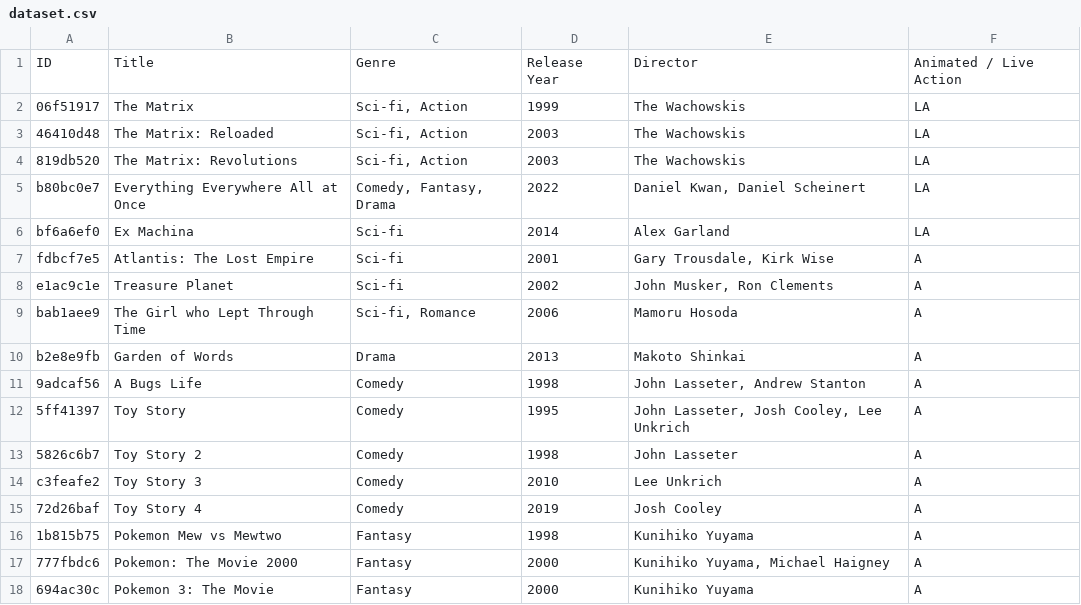
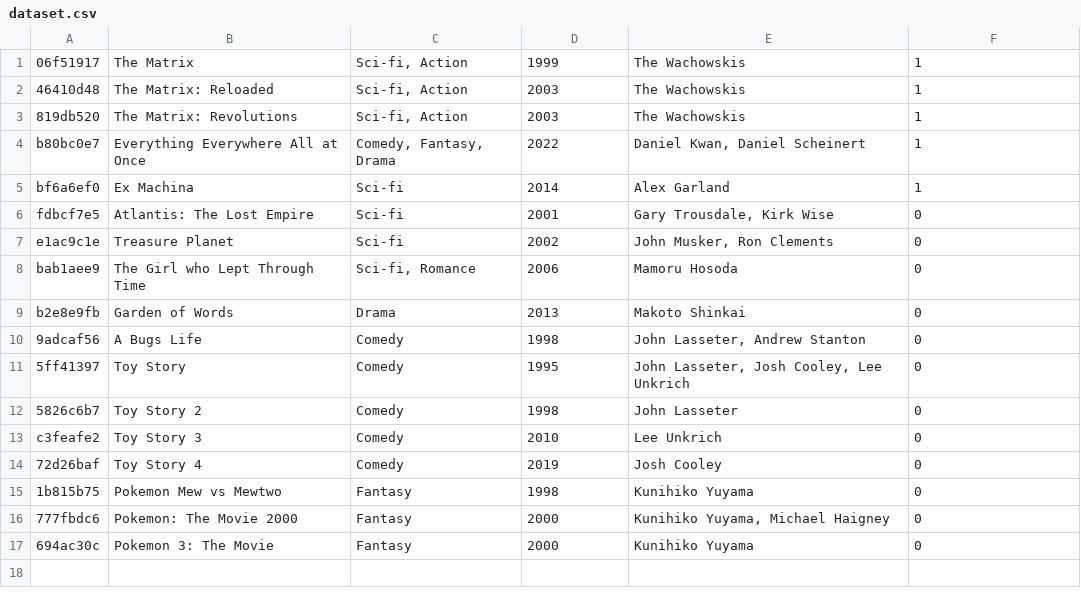
Before and after one commit to olidotjpeg/moviereqs, a CSV file: dataset.csv, drawn as a sheet.

```diff
--- a/dataset.csv
+++ b/dataset.csv
@@ -1,18 +1,17 @@
-ID,Title,Genre,Release Year,Director,Animated / Live Action
-06f51917,The Matrix,"Sci-fi, Action",1999,The Wachowskis,LA
-46410d48,The Matrix: Reloaded,"Sci-fi, Action",2003,The Wachowskis,LA
-819db520,The Matrix: Revolutions,"Sci-fi, Action",2003,The Wachowskis,LA
-b80bc0e7,Everything Everywhere All at Once,"Comedy, Fantasy, Drama",2022,"Daniel Kwan, Daniel Scheinert",LA
-bf6a6ef0,Ex Machina,Sci-fi,2014,Alex Garland,LA
-fdbcf7e5,Atlantis: The Lost Empire,Sci-fi,2001,"Gary Trousdale, Kirk Wise",A
-e1ac9c1e,Treasure Planet,Sci-fi,2002,"John Musker, Ron Clements",A
-bab1aee9,The Girl who Lept Through Time,"Sci-fi, Romance",2006,Mamoru Hosoda,A
-b2e8e9fb,Garden of Words,Drama,2013,Makoto Shinkai,A
-9adcaf56,A Bugs Life,Comedy,1998,"John Lasseter, Andrew Stanton",A
-5ff41397,Toy Story,Comedy,1995,"John Lasseter, Josh Cooley, Lee Unkrich",A
-5826c6b7,Toy Story 2,Comedy,1998,John Lasseter,A
-c3feafe2,Toy Story 3,Comedy,2010,Lee Unkrich,A
-72d26baf,Toy Story 4,Comedy,2019,Josh Cooley,A
-1b815b75,Pokemon Mew vs Mewtwo,Fantasy,1998,Kunihiko Yuyama,A
-777fbdc6,Pokemon: The Movie 2000,Fantasy,2000,"Kunihiko Yuyama, Michael Haigney",A
-694ac30c,Pokemon 3: The Movie,Fantasy,2000,Kunihiko Yuyama,A
+06f51917,The Matrix,"Sci-fi, Action",1999,The Wachowskis,1
+46410d48,The Matrix: Reloaded,"Sci-fi, Action",2003,The Wachowskis,1
+819db520,The Matrix: Revolutions,"Sci-fi, Action",2003,The Wachowskis,1
+b80bc0e7,Everything Everywhere All at Once,"Comedy, Fantasy, Drama",2022,"Daniel Kwan, Daniel Scheinert",1
+bf6a6ef0,Ex Machina,Sci-fi,2014,Alex Garland,1
+fdbcf7e5,Atlantis: The Lost Empire,Sci-fi,2001,"Gary Trousdale, Kirk Wise",0
+e1ac9c1e,Treasure Planet,Sci-fi,2002,"John Musker, Ron Clements",0
+bab1aee9,The Girl who Lept Through Time,"Sci-fi, Romance",2006,Mamoru Hosoda,0
+b2e8e9fb,Garden of Words,Drama,2013,Makoto Shinkai,0
+9adcaf56, A Bugs Life,Comedy,1998,"John Lasseter, Andrew Stanton",0
+5ff41397,Toy Story,Comedy,1995,"John Lasseter, Josh Cooley, Lee Unkrich",0
+5826c6b7,Toy Story 2,Comedy,1998,John Lasseter,0
+c3feafe2,Toy Story 3,Comedy,2010,Lee Unkrich,0
+72d26baf,Toy Story 4,Comedy,2019,Josh Cooley,0
+1b815b75,Pokemon Mew vs Mewtwo,Fantasy,1998,Kunihiko Yuyama,0
+777fbdc6,Pokemon: The Movie 2000,Fantasy,2000,"Kunihiko Yuyama, Michael Haigney",0
+694ac30c,Pokemon 3: The Movie,Fantasy,2000,Kunihiko Yuyama,0
```
Also changed, not shown: 8 other files.
